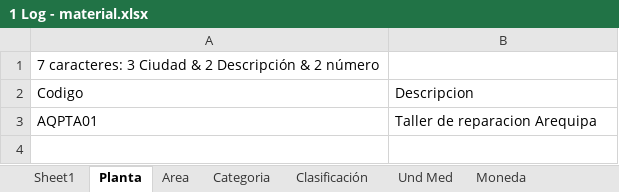
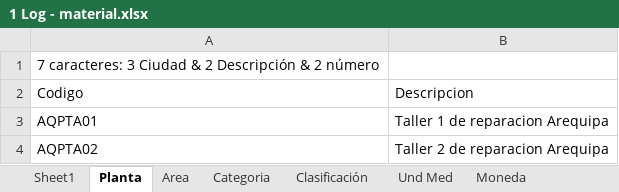
Before and after one commit to Estefano64/ERP-HPyK, an Excel workbook: data/1 Log - material.xlsx, sheet Planta, drawn as a sheet; values as stored, in another font and other column widths than the file's, no borders; charts and pictures not drawn; the diff names each change by its address in the sheet, - before the commit and + after, or states it on an @@ line.

```diff
--- a/data/1 Log - material.xlsx (sheet Planta)
+++ b/data/1 Log - material.xlsx (sheet Planta)
-B3: Taller de reparacion Arequipa
+B3: Taller 1 de reparacion Arequipa
+row 4: AQPTA02 | Taller 2 de reparacion Arequipa
```
Also changed, not shown: sheet Sheet1, sheet Clasificación, sheet Fabricante, charts or pictures, 14 other files.
